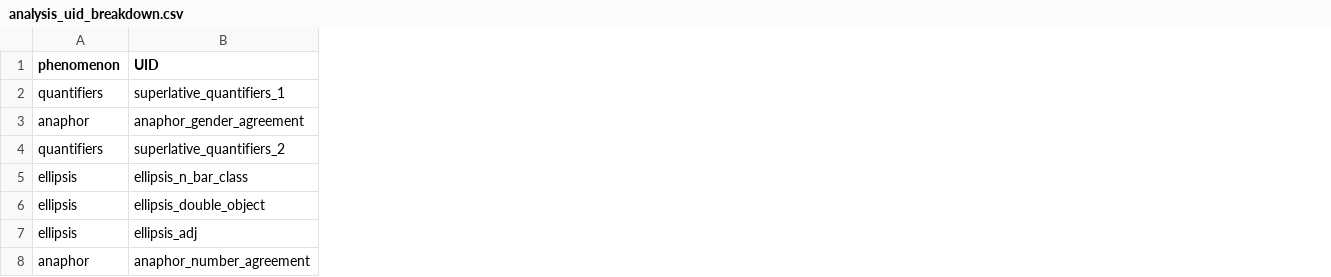
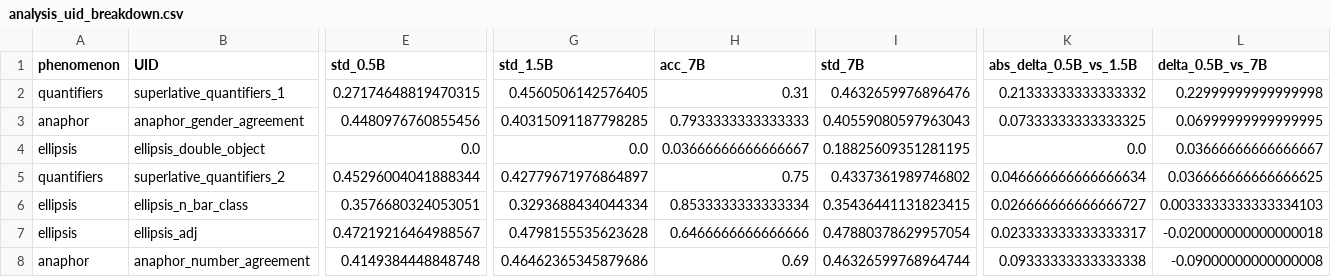
Before and after one commit to ChenhaoMeng/LLM_Judge, a CSV file: analysis_uid_breakdown.csv, drawn as a sheet; only a part is shown, gaps mark what is left out; addresses are those after the commit; the diff covers the shown part only; the diff names each change by its address in the sheet, - before the commit and + after, or states it on an @@ line.

```diff
--- a/analysis_uid_breakdown.csv
+++ b/analysis_uid_breakdown.csv
+column E (std_0.5B), rows 2-3: 0.27174648819470315 | 0.4480976760855456; rows 5-8: 0.45296004041888344 | 0.3576680324053051 | 0.47219216464988567 | 0.4149384448848748
+column G (std_1.5B), rows 2-3: 0.4560506142576405 | 0.40315091187798285; rows 5-8: 0.42779671976864897 | 0.3293688434044334 | 0.4798155535623628 | 0.46462365345879686
+column H (acc_7B), rows 2-3: 0.31 | 0.7933333333333333; rows 5-8: 0.75 | 0.8533333333333334 | 0.6466666666666666 | 0.69
+column I (std_7B), rows 2-3: 0.4632659976896476 | 0.40559080597963043; rows 5-8: 0.4337361989746802 | 0.35436441131823415 | 0.47880378629957054 | 0.46326599768964744
+column K (abs_delta_0.5B_vs_1.5B), rows 2-3: 0.21333333333333332 | 0.07333333333333325; rows 5-8: 0.046666666666666634 | 0.026666666666666727 | 0.023333333333333317 | 0.09333333333333338
+column L (delta_0.5B_vs_7B), rows 2-3: 0.22999999999999998 | 0.06999999999999995; rows 5-8: 0.036666666666666625 | 0.0033333333333334103 | -0.020000000000000018 | -0.09000000000000008
@@ row 6 moved to row 4: ellipsis @@
```
Also changed, not shown: 3 added columns and 3 edited cells elsewhere in this file, 17 other files.
